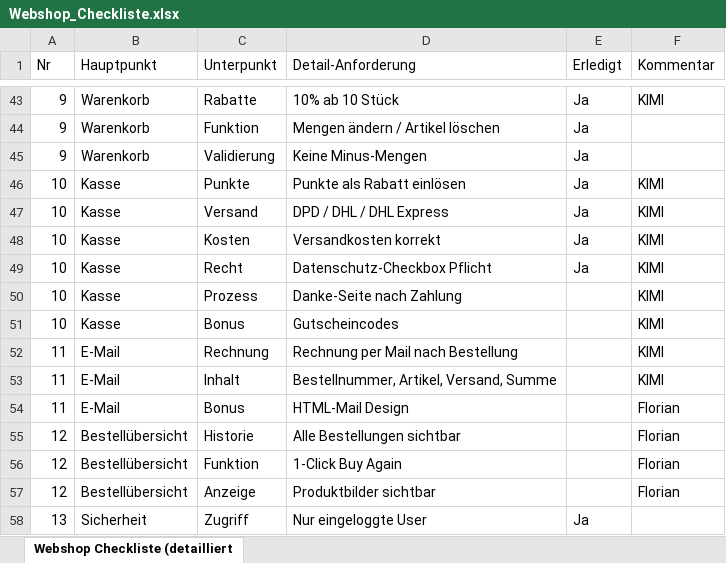
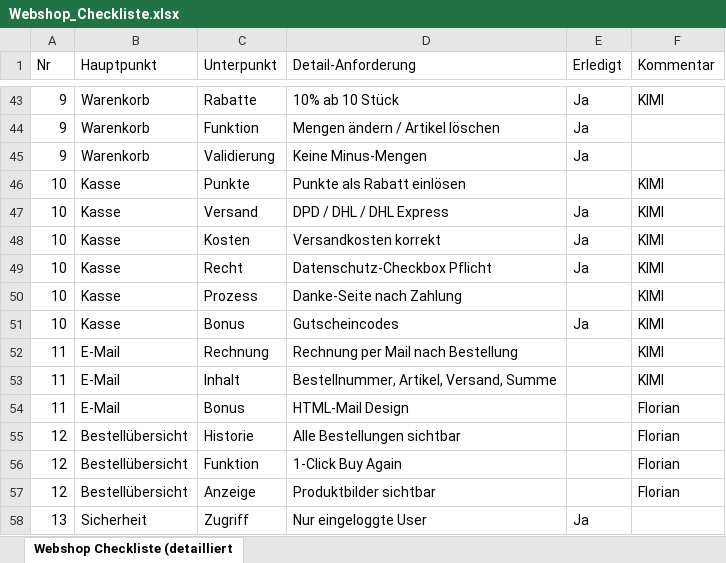
Before and after one commit to notKimii/Webprojekt, an Excel workbook: Webshop_Checkliste.xlsx, sheet Webshop Checkliste (detailliert, drawn as a sheet; only a part is shown, gaps mark what is left out; values as stored, in another font and other column widths than the file's, no borders; the diff names each change by its address in the sheet, - before the commit and + after, or states it on an @@ line.

```diff
--- a/Webshop_Checkliste.xlsx (sheet Webshop Checkliste (detailliert)
+++ b/Webshop_Checkliste.xlsx (sheet Webshop Checkliste (detailliert)
-E46 (Erledigt): Ja
+E46 (Erledigt): (empty)
-E51 (Erledigt): (empty)
+E51 (Erledigt): Ja
```
Also changed, not shown: 4 other files.
